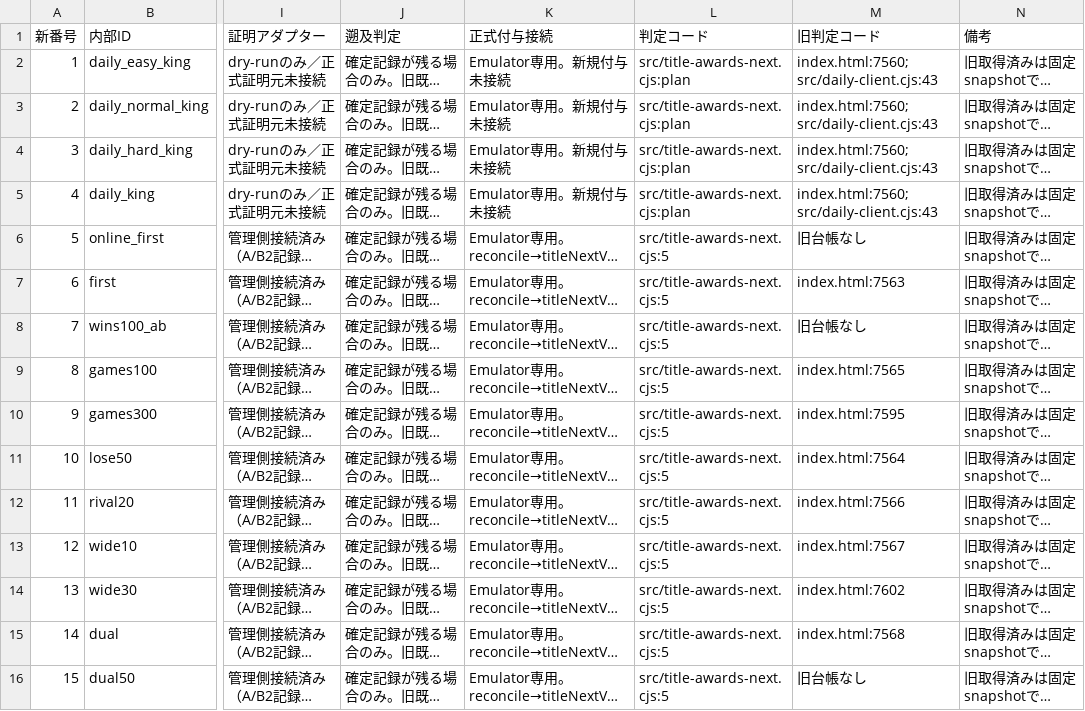
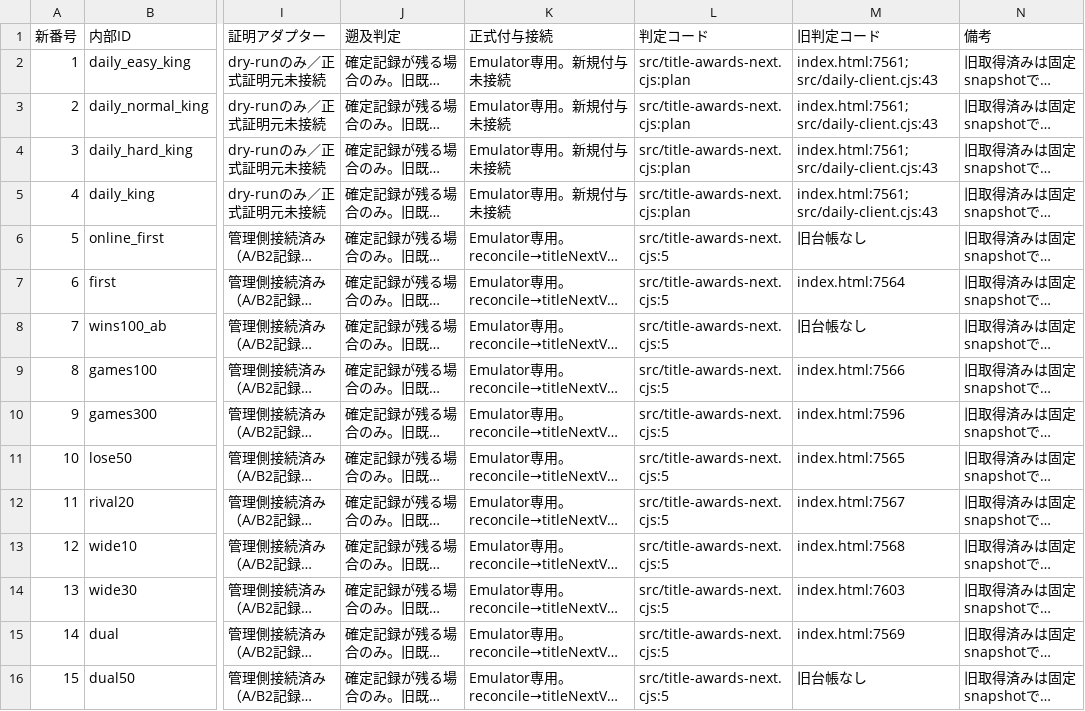
Before and after one commit to asumax1128/factorfactor, a CSV file: docs/next-major/TITLE_EVIDENCE_100.csv, drawn as a sheet; only a part is shown, gaps mark what is left out; long unchanged cells end in …; the diff covers the shown part only; the diff names each change by its address in the sheet, - before the commit and + after, or states it on an @@ line.

```diff
--- a/docs/next-major/TITLE_EVIDENCE_100.csv
+++ b/docs/next-major/TITLE_EVIDENCE_100.csv
-M2:M5 (旧判定コード): index.html:7560; src/daily-client.cjs:43
+M2:M5 (旧判定コード): index.html:7561; src/daily-client.cjs:43
-M7 (旧判定コード): index.html:7563
+M7 (旧判定コード): index.html:7564
-M9 (旧判定コード): index.html:7565
+M9 (旧判定コード): index.html:7566
-M10 (旧判定コード): index.html:7595
+M10 (旧判定コード): index.html:7596
-M11 (旧判定コード): index.html:7564
+M11 (旧判定コード): index.html:7565
-M12 (旧判定コード): index.html:7566
+M12 (旧判定コード): index.html:7567
-M13 (旧判定コード): index.html:7567
+M13 (旧判定コード): index.html:7568
-M14 (旧判定コード): index.html:7602
+M14 (旧判定コード): index.html:7603
-M15 (旧判定コード): index.html:7568
+M15 (旧判定コード): index.html:7569
```
Also changed, not shown: 73 edited cells elsewhere in this file, reports/achievements_inventory.csv, reports/cosmetics_inventory.csv, 10 other files.
